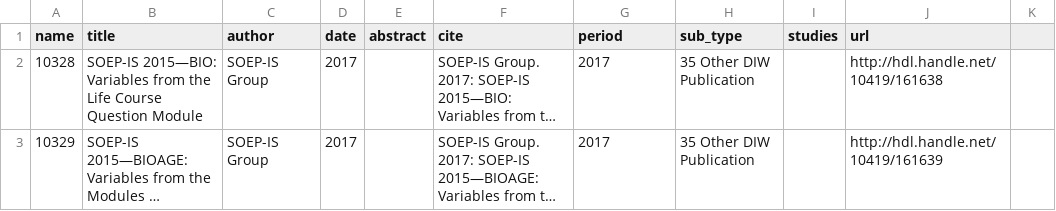
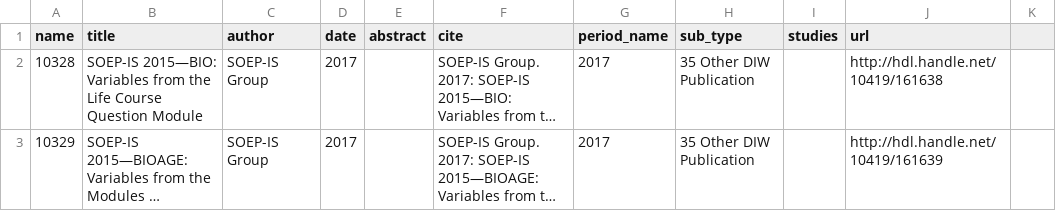
Before and after one commit to paneldata/soep-core, a CSV file: ddionrails/publications.csv, drawn as a sheet; only a part is shown; long unchanged cells end in …; the diff names each change by its address in the sheet, - before the commit and + after, or states it on an @@ line.

Commit message:
Rename period column to period_name in publications.csv

```diff
--- a/ddionrails/publications.csv
+++ b/ddionrails/publications.csv
-G1: period
+G1: period_name
```
